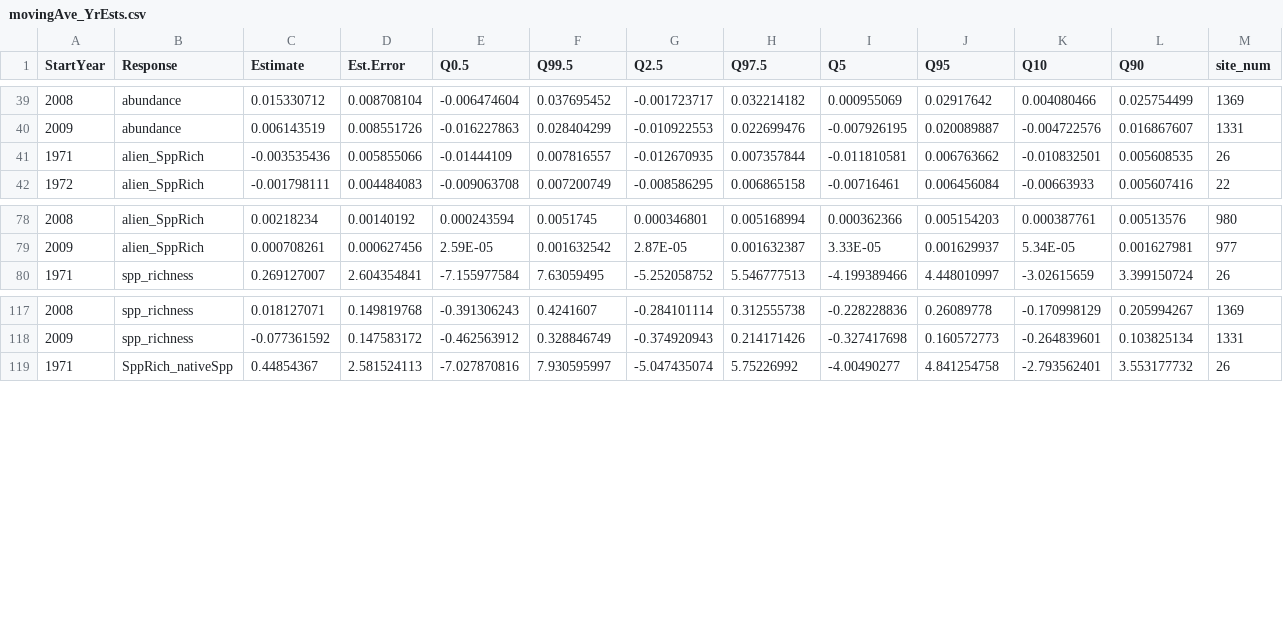
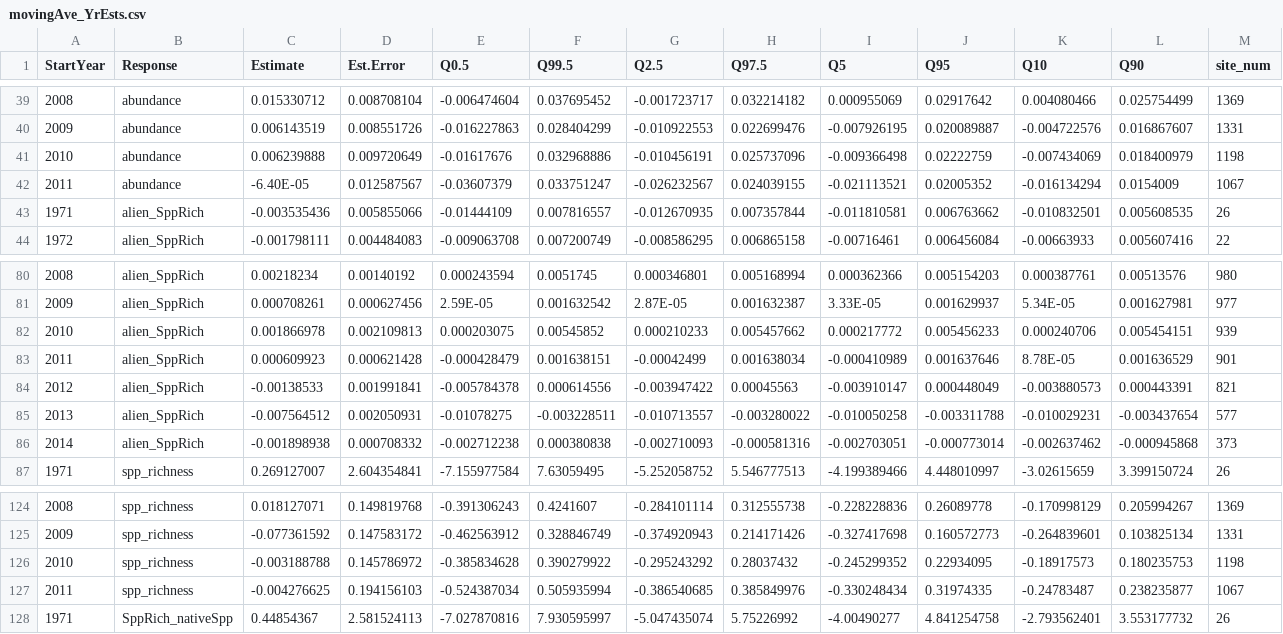
Before and after one commit to Ewelti/EuroAquaticMacroInverts, a CSV file: outputs/movingAve_YrEsts.csv, drawn as a sheet; only a part is shown, gaps mark what is left out.

```diff
--- a/outputs/movingAve_YrEsts.csv
+++ b/outputs/movingAve_YrEsts.csv
@@ -40,2 +40,4 @@ StartYear,Response,Estimate,Est.Error,Q0.5,Q99.5,Q2.5,Q97.5,Q5,Q95,Q10,Q90,site_
 2009,abundance,0.006143519,0.008551726,-0.016227863,0.028404299,-0.010922553,0.022699476,-0.007926195,0.020089887,-0.004722576,0.016867607,1331
+2010,abundance,0.006239888,0.009720649,-0.01617676,0.032968886,-0.010456191,0.025737096,-0.009366498,0.02222759,-0.007434069,0.018400979,1198
+2011,abundance,-6.40E-05,0.012587567,-0.03607379,0.033751247,-0.026232567,0.024039155,-0.021113521,0.02005352,-0.016134294,0.0154009,1067
 1971,alien_SppRich,-0.003535436,0.005855066,-0.01444109,0.007816557,-0.012670935,0.007357844,-0.011810581,0.006763662,-0.010832501,0.005608535,26
@@ -79,2 +81,7 @@ StartYear,Response,Estimate,Est.Error,Q0.5,Q99.5,Q2.5,Q97.5,Q5,Q95,Q10,Q90,site_
 2009,alien_SppRich,0.000708261,0.000627456,2.59E-05,0.001632542,2.87E-05,0.001632387,3.33E-05,0.001629937,5.34E-05,0.001627981,977
+2010,alien_SppRich,0.001866978,0.002109813,0.000203075,0.00545852,0.000210233,0.005457662,0.000217772,0.005456233,0.000240706,0.005454151,939
+2011,alien_SppRich,0.000609923,0.000621428,-0.000428479,0.001638151,-0.00042499,0.001638034,-0.000410989,0.001637646,8.78E-05,0.001636529,901
+2012,alien_SppRich,-0.00138533,0.001991841,-0.005784378,0.000614556,-0.003947422,0.00045563,-0.003910147,0.000448049,-0.003880573,0.000443391,821
+2013,alien_SppRich,-0.007564512,0.002050931,-0.01078275,-0.003228511,-0.010713557,-0.003280022,-0.010050258,-0.003311788,-0.010029231,-0.003437654,577
+2014,alien_SppRich,-0.001898938,0.000708332,-0.002712238,0.000380838,-0.002710093,-0.000581316,-0.002703051,-0.000773014,-0.002637462,-0.000945868,373
 1971,spp_richness,0.269127007,2.604354841,-7.155977584,7.63059495,-5.252058752,5.546777513,-4.199389466,4.448010997,-3.02615659,3.399150724,26
@@ -118,2 +125,4 @@ StartYear,Response,Estimate,Est.Error,Q0.5,Q99.5,Q2.5,Q97.5,Q5,Q95,Q10,Q90,site_
 2009,spp_richness,-0.077361592,0.147583172,-0.462563912,0.328846749,-0.374920943,0.214171426,-0.327417698,0.160572773,-0.264839601,0.103825134,1331
+2010,spp_richness,-0.003188788,0.145786972,-0.385834628,0.390279922,-0.295243292,0.28037432,-0.245299352,0.22934095,-0.18917573,0.180235753,1198
+2011,spp_richness,-0.004276625,0.194156103,-0.524387034,0.505935994,-0.386540685,0.385849976,-0.330248434,0.31974335,-0.24783487,0.238235877,1067
 1971,SppRich_nativeSpp,0.44854367,2.581524113,-7.027870816,7.930595997,-5.047435074,5.75226992,-4.00490277,4.841254758,-2.793562401,3.553177732,26
```
Also changed, not shown: 1 other file.
